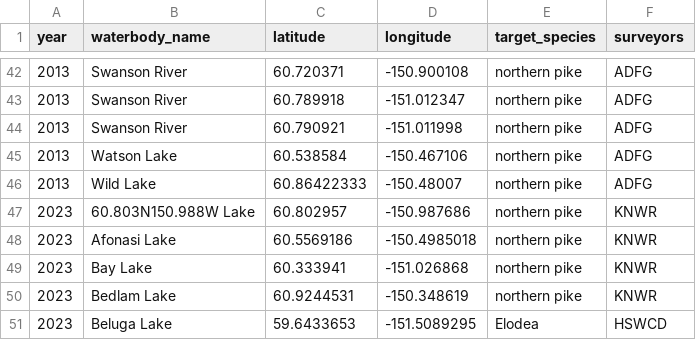
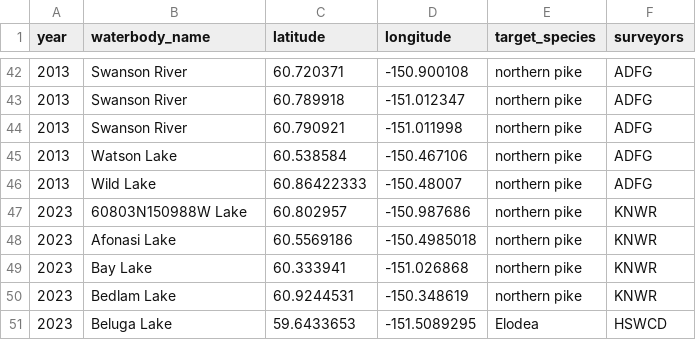
Before and after one commit to Kenai-NWR-bio/AISschedule, a CSV file: data/raw_data/planning_data/survey_schedule.csv, drawn as a sheet; only a part is shown, gaps mark what is left out.

Commit message:
Start looking at potential 2023 KNWR pike survey lakes

```diff
--- a/data/raw_data/planning_data/survey_schedule.csv
+++ b/data/raw_data/planning_data/survey_schedule.csv
@@ -46,3 +46,3 @@ year,waterbody_name,latitude,longitude,target_species,surveyors
 2013,Wild Lake,60.86422333,-150.48007,northern pike,ADFG
-2023, 60.803N150.988W Lake,60.802957,-150.987686,northern pike,KNWR
+2023, 60803N150988W Lake,60.802957,-150.987686,northern pike,KNWR
 2023,Afonasi Lake,60.5569186,-150.4985018,northern pike,KNWR
```
Also changed, not shown: 2 other files.
